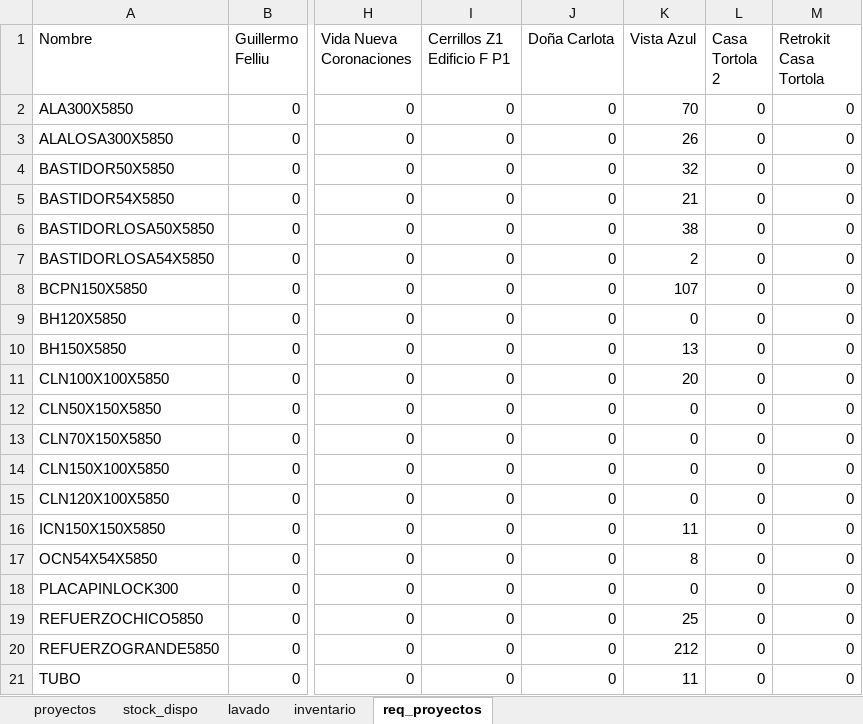
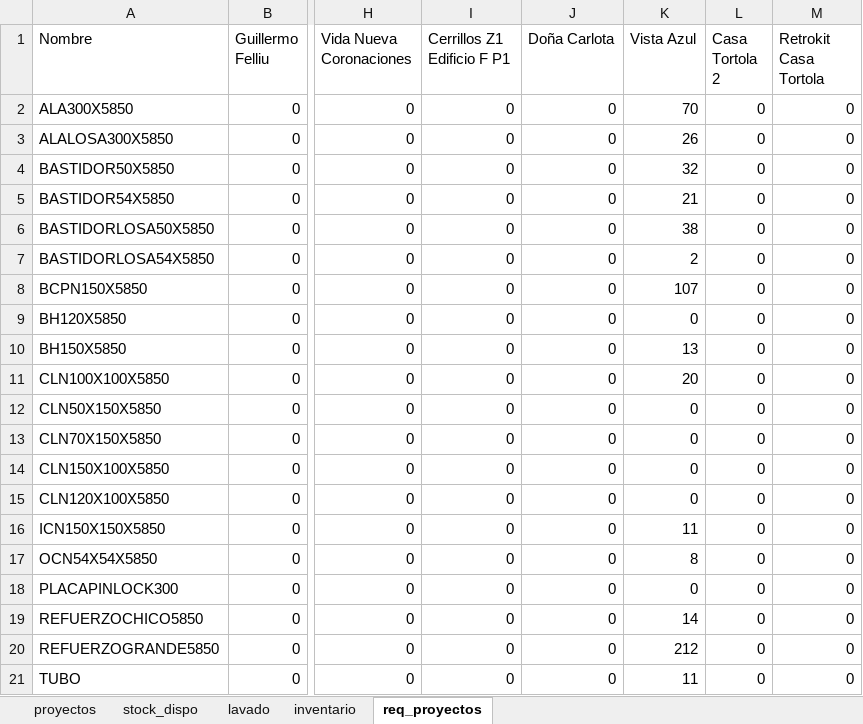
Before and after one commit to c-izquierdo/Produccion, an Excel workbook: proyectos_v2.xlsx, sheet req_proyectos, drawn as a sheet; only a part is shown, gaps mark what is left out; values as stored, in another font and other column widths than the file's, no borders; the diff names each change by its address in the sheet, - before the commit and + after, or states it on an @@ line.

Commit message:
Actualización desde Streamlit

```diff
--- a/proyectos_v2.xlsx (sheet req_proyectos)
+++ b/proyectos_v2.xlsx (sheet req_proyectos)
-K19 (Vista Azul): 25
+K19 (Vista Azul): 14
```
